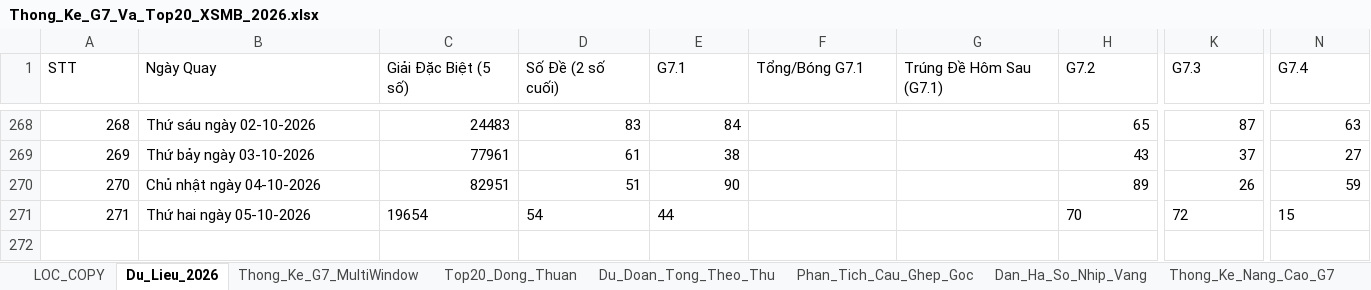
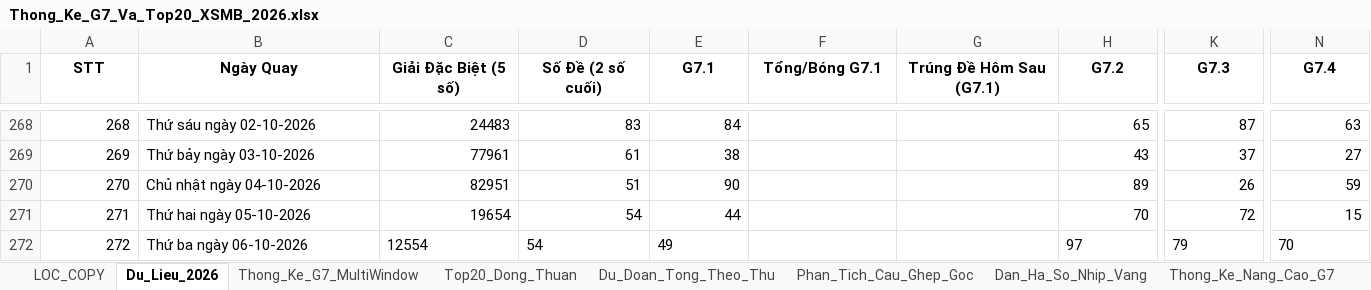
Before and after one commit to happiness2286-dot/57_up_to_75, an Excel workbook: Thong_Ke_G7_Va_Top20_XSMB_2026.xlsx, sheet Du_Lieu_2026, drawn as a sheet; only a part is shown, gaps mark what is left out; values as stored, in another font and other column widths than the file's, no borders; rows hold the shown columns only; the diff covers the shown part only; the diff names each change by its address in the sheet, - before the commit and + after, or states it on an @@ line.

```diff
--- a/Thong_Ke_G7_Va_Top20_XSMB_2026.xlsx (sheet Du_Lieu_2026)
+++ b/Thong_Ke_G7_Va_Top20_XSMB_2026.xlsx (sheet Du_Lieu_2026)
@@ A1:N1 bold: off → on, alignment: left → center @@
-C271:E271 alignment: left
+C271:E271 alignment: right
-H271 alignment: left
+H271 alignment: right
-K271 alignment: left
+K271 alignment: right
-N271 alignment: left
+N271 alignment: right
+row 272: 272 | Thứ ba ngày 06-10-2026 | 12554 | 54 | 49 |  |  | 97 | 79 | 70
```
Also changed, not shown: cell formats elsewhere in this sheet, 5 other files.
